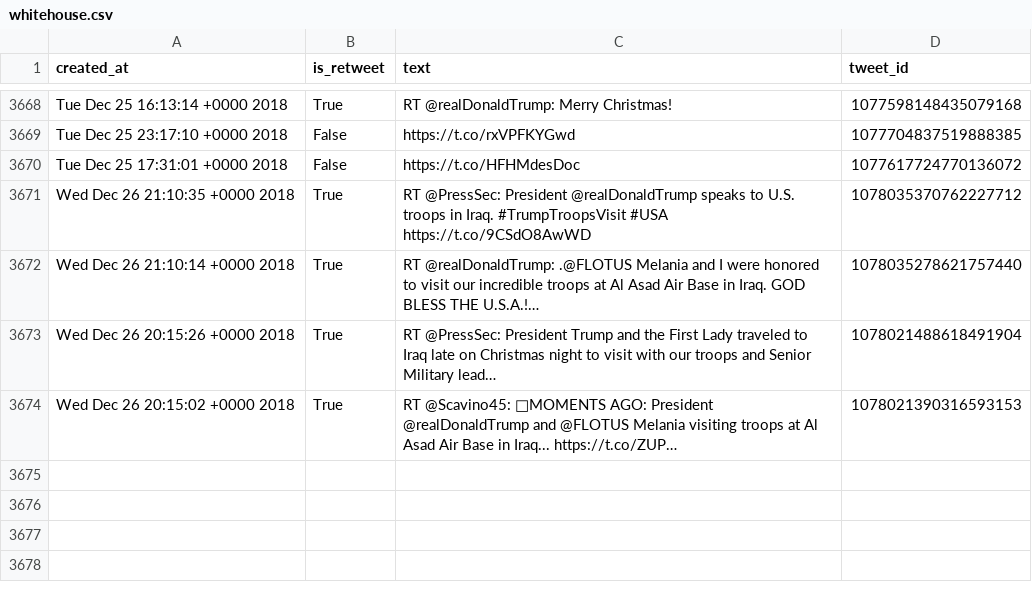
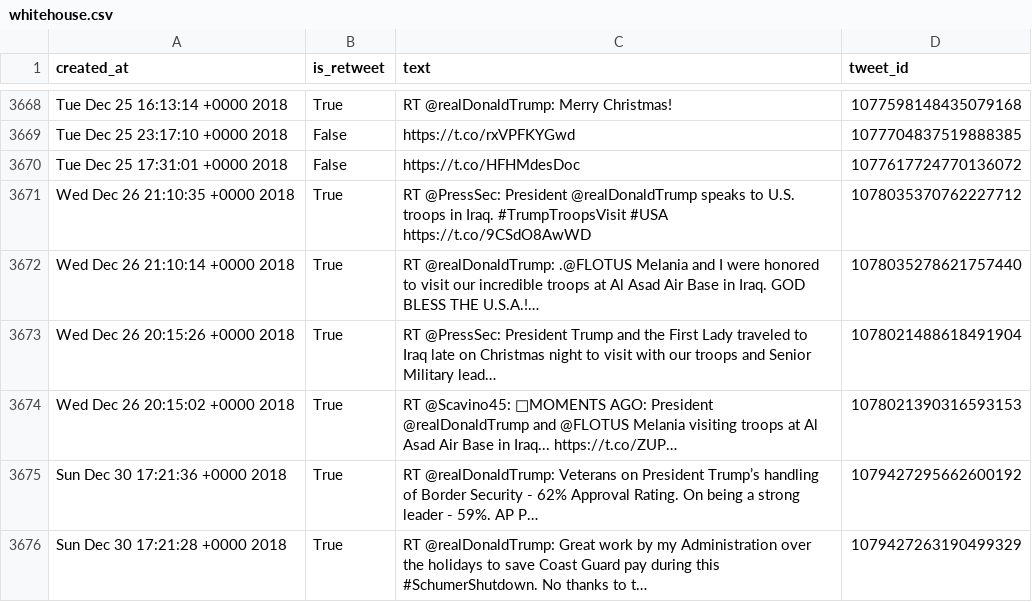
Before and after one commit to cpenalobel/sportsdata, a CSV file: twets/whitehouse.csv, drawn as a sheet; only a part is shown, gaps mark what is left out; the diff names each change by its address in the sheet, - before the commit and + after, or states it on an @@ line.

```diff
--- a/twets/whitehouse.csv
+++ b/twets/whitehouse.csv
+row 3675: Sun Dec 30 17:21:36 +0000 2018 | True | RT @realDonaldTrump: Veterans on President Trump’s handling of Border Security - 62% Approval Rating. On being a strong leader - 59%. AP P… | 1079427295662600192
+row 3676: Sun Dec 30 17:21:28 +0000 2018 | True | RT @realDonaldTrump: Great work by my Administration over the holidays to save Coast Guard pay during this #SchumerShutdown. No thanks to t… | 1079427263190499329
```
Also changed, not shown: twets/potus.csv, twets/realdonaldtrump.csv, 1 other file.
